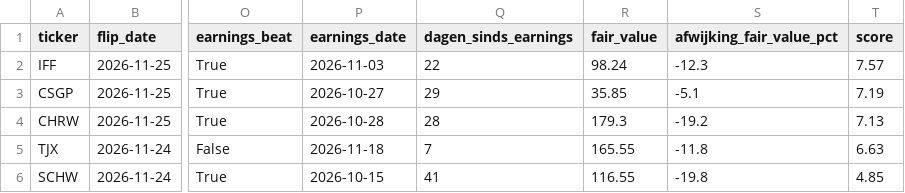
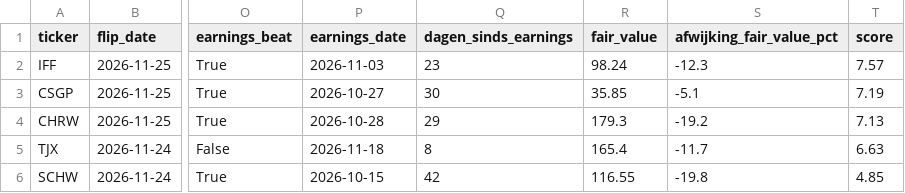
Before and after one commit to hestey-star/hestys-stock-screener, a CSV file: supertrend_signals_daily.csv, drawn as a sheet; only a part is shown, gaps mark what is left out; the diff names each change by its address in the sheet, - before the commit and + after, or states it on an @@ line.

```diff
--- a/supertrend_signals_daily.csv
+++ b/supertrend_signals_daily.csv
-Q2 (dagen_sinds_earnings): 22
+Q2 (dagen_sinds_earnings): 23
-Q3 (dagen_sinds_earnings): 29
+Q3 (dagen_sinds_earnings): 30
-Q4 (dagen_sinds_earnings): 28
+Q4 (dagen_sinds_earnings): 29
-Q5 (dagen_sinds_earnings): 7
+Q5 (dagen_sinds_earnings): 8
-R5 (fair_value): 165.55
+R5 (fair_value): 165.4
-S5 (afwijking_fair_value_pct): -11.8
+S5 (afwijking_fair_value_pct): -11.7
-Q6 (dagen_sinds_earnings): 41
+Q6 (dagen_sinds_earnings): 42
```
Also changed, not shown: top_movers.csv, 1 other file.
